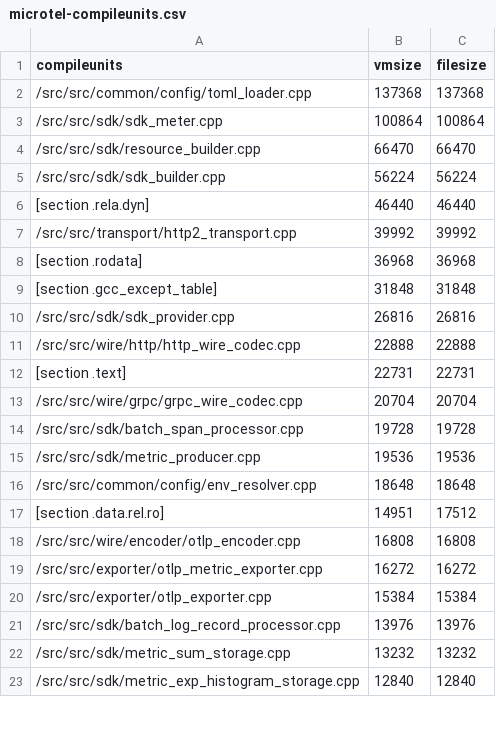
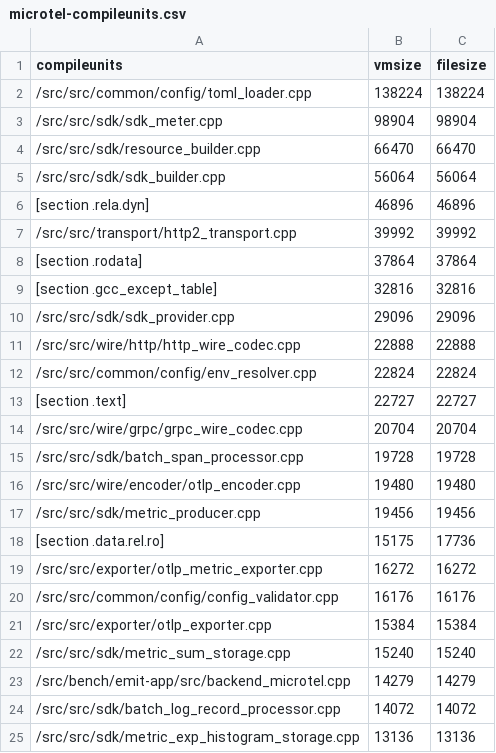
Before and after one commit to microtel-org/microtel, a CSV file: docs/bench-results/sizes/microtel-compileunits.csv, drawn as a sheet; only a part is shown; the diff covers the shown part only.

```diff
--- a/docs/bench-results/sizes/microtel-compileunits.csv
+++ b/docs/bench-results/sizes/microtel-compileunits.csv
@@ -1,23 +1,25 @@
 compileunits,vmsize,filesize
-/src/src/common/config/toml_loader.cpp,137368,137368
-/src/src/sdk/sdk_meter.cpp,100864,100864
+/src/src/common/config/toml_loader.cpp,138224,138224
+/src/src/sdk/sdk_meter.cpp,98904,98904
 /src/src/sdk/resource_builder.cpp,66470,66470
-/src/src/sdk/sdk_builder.cpp,56224,56224
-[section .rela.dyn],46440,46440
+/src/src/sdk/sdk_builder.cpp,56064,56064
+[section .rela.dyn],46896,46896
 /src/src/transport/http2_transport.cpp,39992,39992
-[section .rodata],36968,36968
-[section .gcc_except_table],31848,31848
-/src/src/sdk/sdk_provider.cpp,26816,26816
+[section .rodata],37864,37864
+[section .gcc_except_table],32816,32816
+/src/src/sdk/sdk_provider.cpp,29096,29096
 /src/src/wire/http/http_wire_codec.cpp,22888,22888
-[section .text],22731,22731
+/src/src/common/config/env_resolver.cpp,22824,22824
+[section .text],22727,22727
 /src/src/wire/grpc/grpc_wire_codec.cpp,20704,20704
 /src/src/sdk/batch_span_processor.cpp,19728,19728
-/src/src/sdk/metric_producer.cpp,19536,19536
-/src/src/common/config/env_resolver.cpp,18648,18648
-[section .data.rel.ro],14951,17512
-/src/src/wire/encoder/otlp_encoder.cpp,16808,16808
+/src/src/wire/encoder/otlp_encoder.cpp,19480,19480
+/src/src/sdk/metric_producer.cpp,19456,19456
+[section .data.rel.ro],15175,17736
 /src/src/exporter/otlp_metric_exporter.cpp,16272,16272
+/src/src/common/config/config_validator.cpp,16176,16176
 /src/src/exporter/otlp_exporter.cpp,15384,15384
-/src/src/sdk/batch_log_record_processor.cpp,13976,13976
-/src/src/sdk/metric_sum_storage.cpp,13232,13232
-/src/src/sdk/metric_exp_histogram_storage.cpp,12840,12840
+/src/src/sdk/metric_sum_storage.cpp,15240,15240
+/src/bench/emit-app/src/backend_microtel.cpp,14279,14279
+/src/src/sdk/batch_log_record_processor.cpp,14072,14072
+/src/src/sdk/metric_exp_histogram_storage.cpp,13136,13136
```
Also changed, not shown: 8 added rows, 9 removed rows and 28 edited cells elsewhere in this file, docs/bench-results/sizes/microtel-cu-symbols.csv, docs/bench-results/sizes/microtel-sections.csv, 16 other files.
